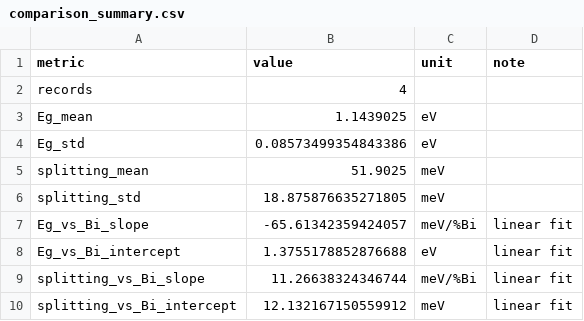
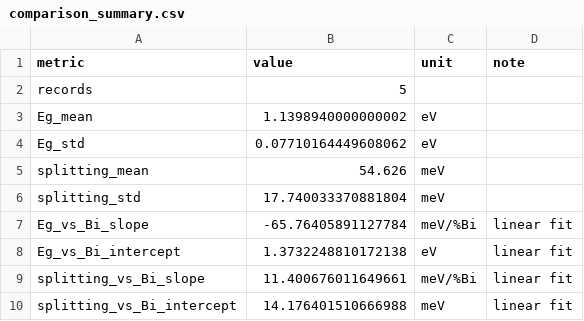
Before and after one commit to aidasmik/MM_Differential_Decomposition_GaAsBi, a CSV file: comparisons/comparison_summary.csv, drawn as a sheet.

```diff
--- a/comparisons/comparison_summary.csv
+++ b/comparisons/comparison_summary.csv
@@ -1,10 +1,10 @@
 metric,value,unit,note
-records,4,,
-Eg_mean,1.1439025,eV,
-Eg_std,0.08573499354843386,eV,
-splitting_mean,51.9025,meV,
-splitting_std,18.875876635271805,meV,
-Eg_vs_Bi_slope,-65.61342359424057,meV/%Bi,linear fit
-Eg_vs_Bi_intercept,1.3755178852876688,eV,linear fit
-splitting_vs_Bi_slope,11.26638324346744,meV/%Bi,linear fit
-splitting_vs_Bi_intercept,12.132167150559912,meV,linear fit
+records,5,,
+Eg_mean,1.1398940000000002,eV,
+Eg_std,0.07710164449608062,eV,
+splitting_mean,54.626,meV,
+splitting_std,17.740033370881804,meV,
+Eg_vs_Bi_slope,-65.76405891127784,meV/%Bi,linear fit
+Eg_vs_Bi_intercept,1.3732248810172138,eV,linear fit
+splitting_vs_Bi_slope,11.400676011649661,meV/%Bi,linear fit
+splitting_vs_Bi_intercept,14.176401510666988,meV,linear fit
```
Also changed, not shown: selected_results.csv, 5 other files.
